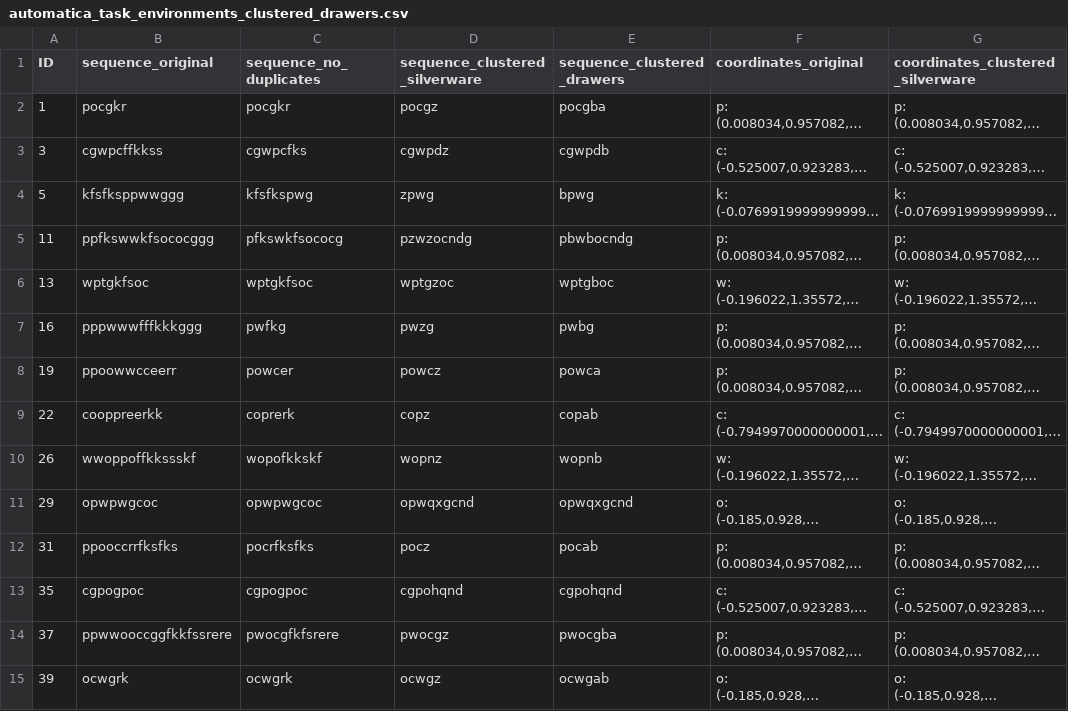
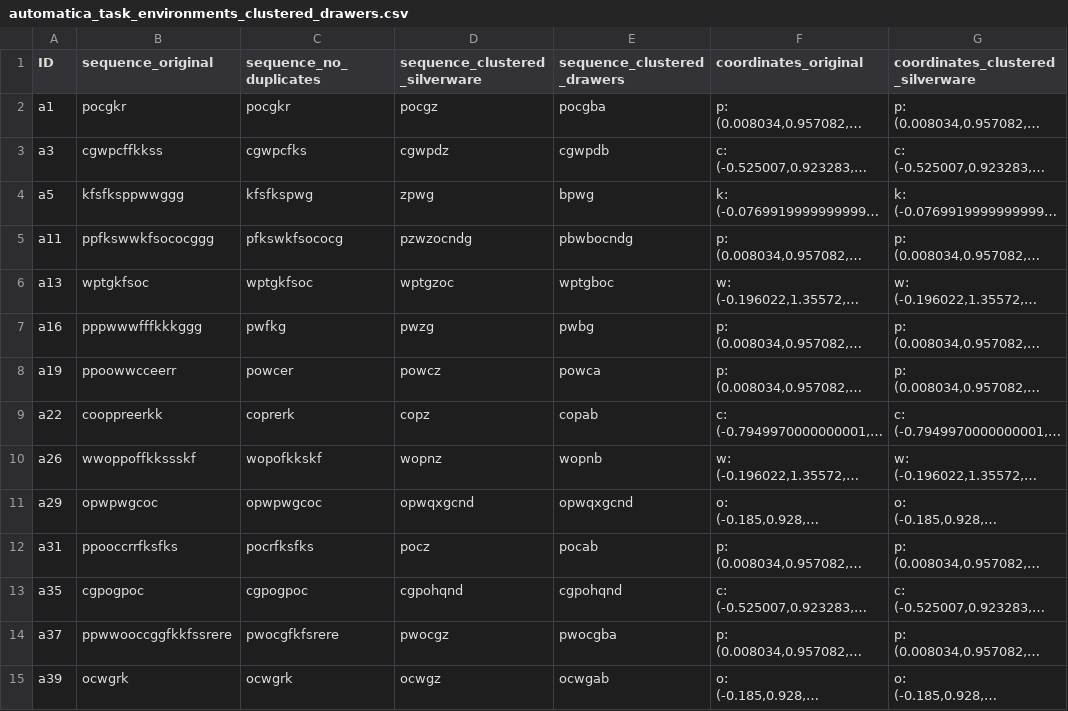
Before and after one commit to zauri/action_selection, a CSV file: cognitive model/shortest_path/automatica/automatica_task_environments_clustered_drawers.csv, drawn as a sheet; only a part is shown; long unchanged cells end in …; the diff covers the shown part only; the diff names each change by its address in the sheet, - before the commit and + after, or states it on an @@ line.

Commit message:
rerun simulations, add ID in df, find out higher than baseline error seqs

```diff
--- a/cognitive model/shortest_path/automatica/automatica_task_environments_clustered_drawers.csv
+++ b/cognitive model/shortest_path/automatica/automatica_task_environments_clustered_drawers.csv
-A2 (ID): 1
+A2 (ID): a1
-A3 (ID): 3
+A3 (ID): a3
-A4 (ID): 5
+A4 (ID): a5
-A5 (ID): 11
+A5 (ID): a11
-A6 (ID): 13
+A6 (ID): a13
-A7 (ID): 16
+A7 (ID): a16
-A8 (ID): 19
+A8 (ID): a19
-A9 (ID): 22
+A9 (ID): a22
-A10 (ID): 26
+A10 (ID): a26
-A11 (ID): 29
+A11 (ID): a29
-A12 (ID): 31
+A12 (ID): a31
-A13 (ID): 35
+A13 (ID): a35
-A14 (ID): 37
+A14 (ID): a37
-A15 (ID): 39
+A15 (ID): a39
```
Also changed, not shown: 69 edited cells elsewhere in this file, 7 other files.
